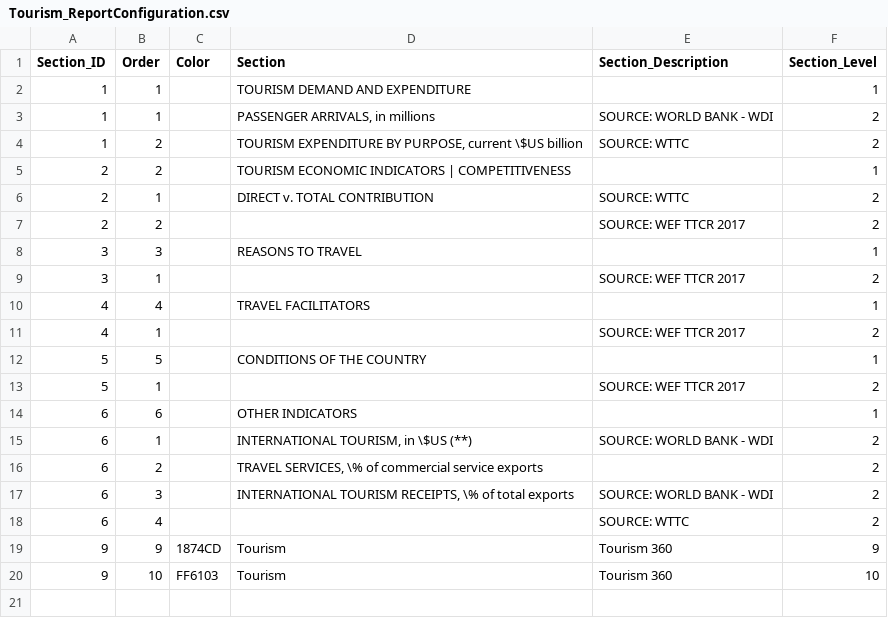
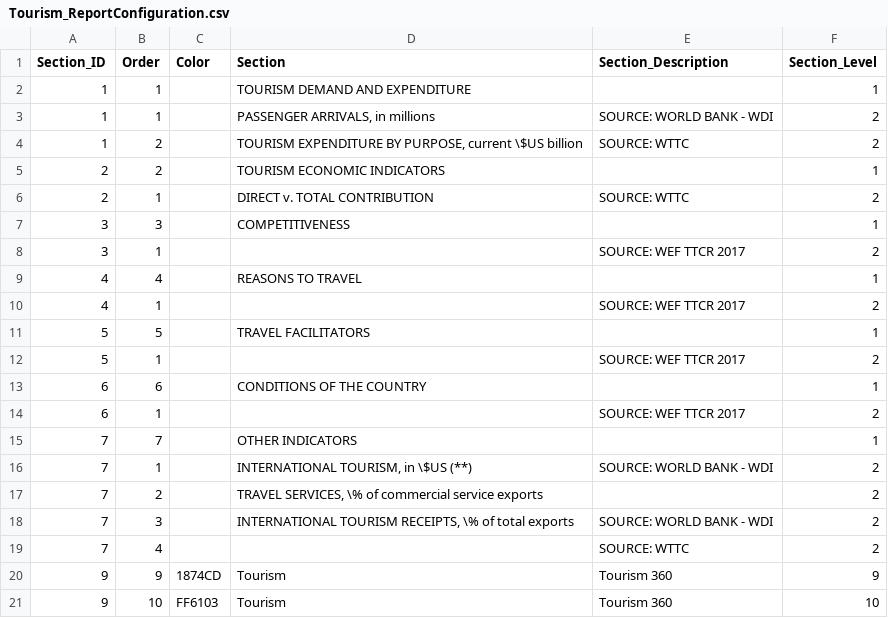
Before and after one commit to asRodelgo/reportGenerator360, a CSV file: templates/Tourism_ReportConfiguration.csv, drawn as a sheet.

```diff
--- a/templates/Tourism_ReportConfiguration.csv
+++ b/templates/Tourism_ReportConfiguration.csv
@@ -4,16 +4,17 @@ Section_ID,Order,Color,Section,Section_Description,Section_Level
 1,2,,"TOURISM EXPENDITURE BY PURPOSE, current \$US billion",SOURCE: WTTC,2
-2,2,,TOURISM ECONOMIC INDICATORS         |       COMPETITIVENESS,,1
+2,2,,TOURISM ECONOMIC INDICATORS,,1
 2,1,,DIRECT v. TOTAL CONTRIBUTION,SOURCE: WTTC,2
-2,2,,,SOURCE: WEF TTCR 2017,2
-3,3,,REASONS TO TRAVEL,,1
+3,3,,COMPETITIVENESS,,1
 3,1,,,SOURCE: WEF TTCR 2017,2
-4,4,,TRAVEL FACILITATORS,,1
+4,4,,REASONS TO TRAVEL,,1
 4,1,,,SOURCE: WEF TTCR 2017,2
-5,5,,CONDITIONS OF THE COUNTRY,,1
+5,5,,TRAVEL FACILITATORS,,1
 5,1,,,SOURCE: WEF TTCR 2017,2
-6,6,,OTHER INDICATORS,,1
-6,1,,"INTERNATIONAL TOURISM, in \$US (**)",SOURCE: WORLD BANK - WDI,2
-6,2,,"TRAVEL SERVICES, \% of commercial service exports",,2
-6,3,,"INTERNATIONAL TOURISM RECEIPTS, \% of total exports",SOURCE: WORLD BANK - WDI,2
-6,4,,,SOURCE: WTTC,2
+6,6,,CONDITIONS OF THE COUNTRY,,1
+6,1,,,SOURCE: WEF TTCR 2017,2
+7,7,,OTHER INDICATORS,,1
+7,1,,"INTERNATIONAL TOURISM, in \$US (**)",SOURCE: WORLD BANK - WDI,2
+7,2,,"TRAVEL SERVICES, \% of commercial service exports",,2
+7,3,,"INTERNATIONAL TOURISM RECEIPTS, \% of total exports",SOURCE: WORLD BANK - WDI,2
+7,4,,,SOURCE: WTTC,2
 9,9,1874CD,Tourism,Tourism 360,9
```
Also changed, not shown: templates/Tourism_DataDescription.csv, 2 other files.
